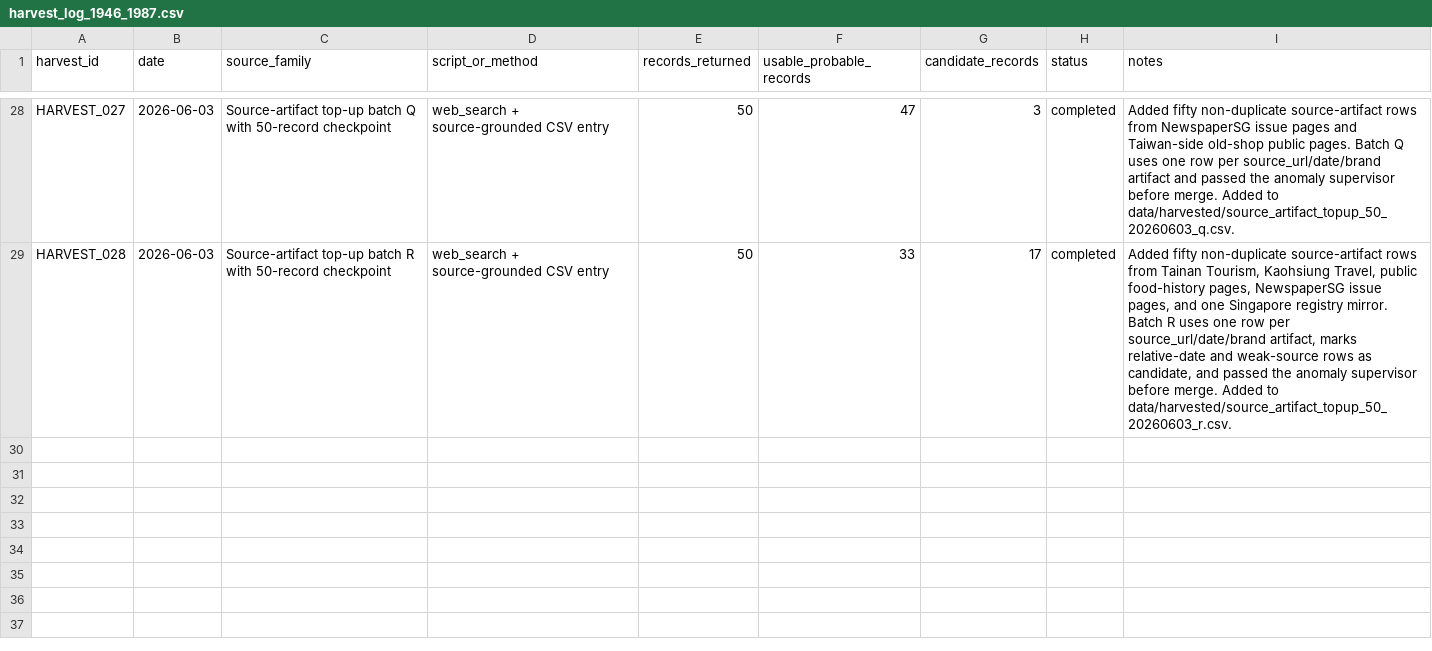
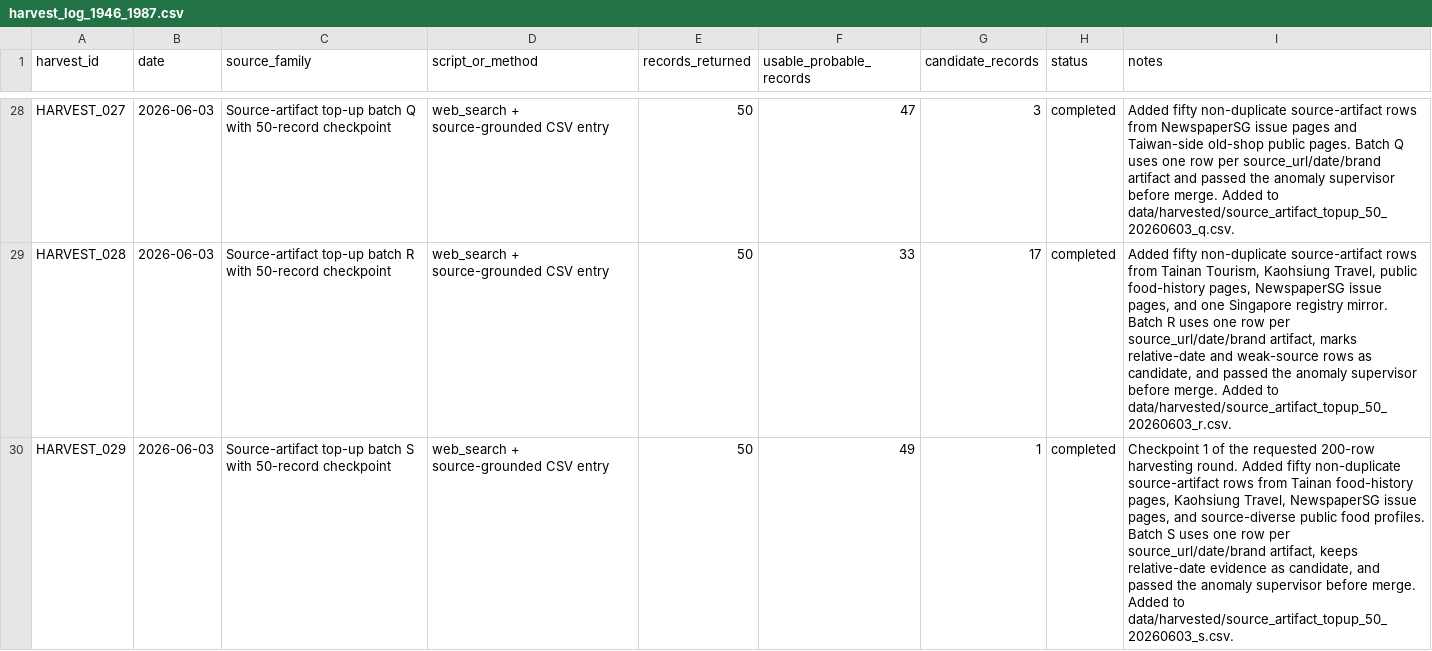
Before and after one commit to dpan538/taiwaneseness-corpus-engineering, a CSV file: data/harvest_log_1946_1987.csv, drawn as a sheet; only a part is shown, gaps mark what is left out.

Commit message:
add source artifact topup checkpoint s
Add the first 50 records of the requested 200-row harvesting round. Batch S passed standalone anomaly checks, then full-corpus anomaly, health, and milestone audits after merge.

```diff
--- a/data/harvest_log_1946_1987.csv
+++ b/data/harvest_log_1946_1987.csv
@@ -29 +29,2 @@ HARVEST_027,2026-06-03,Source-artifact top-up batch Q with 50-record checkpoint,
 HARVEST_028,2026-06-03,Source-artifact top-up batch R with 50-record checkpoint,web_search + source-grounded CSV entry,50,33,17,completed,"Added fifty non-duplicate source-artifact rows from Tainan Tourism, Kaohsiung Travel, public food-history pages, NewspaperSG issue pages, and one Singapore registry mirror. Batch R uses one row per source_url/date/brand artifact, marks relative-date and weak-source rows as candidate, and passed the anomaly supervisor before merge. Added to data/harvested/source_artifact_topup_50_20260603_r.csv."
+HARVEST_029,2026-06-03,Source-artifact top-up batch S with 50-record checkpoint,web_search + source-grounded CSV entry,50,49,1,completed,"Checkpoint 1 of the requested 200-row harvesting round. Added fifty non-duplicate source-artifact rows from Tainan food-history pages, Kaohsiung Travel, NewspaperSG issue pages, and source-diverse public food profiles. Batch S uses one row per source_url/date/brand artifact, keeps relative-date evidence as candidate, and passed the anomaly supervisor before merge. Added to data/harvested/source_artifact_topup_50_20260603_s.csv."
```
Also changed, not shown: reports/corpus_health.csv, reports/corpus_temporal_distribution.csv, 8 other files.
